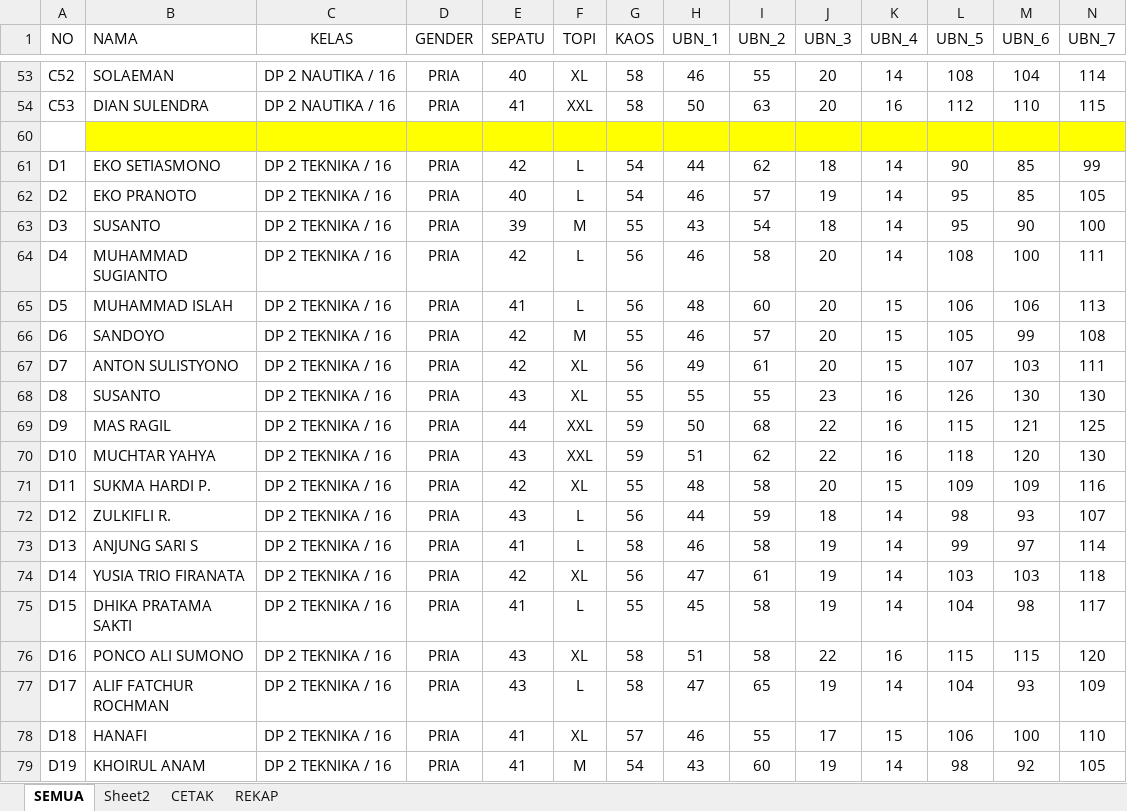
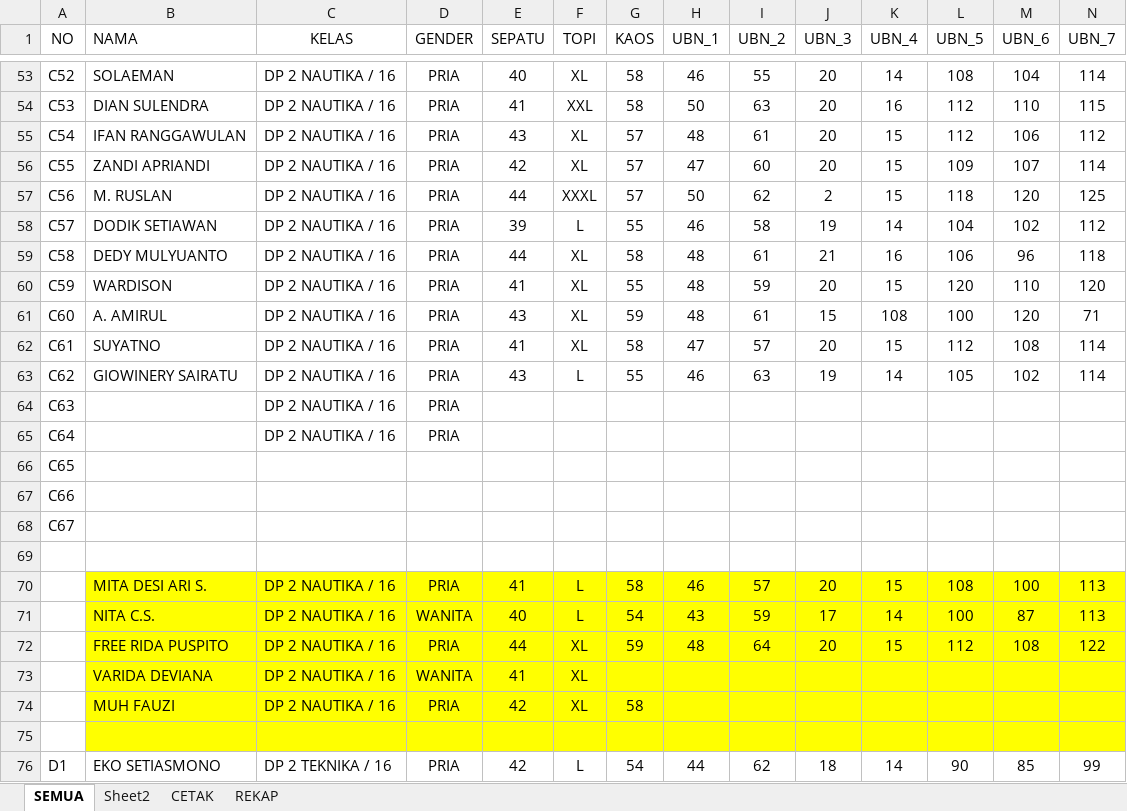
Before and after one commit to dedyhariadi/progress, an Excel workbook: 10. PDH DP 2N16(ABU ABU T16(UNGU)/UKURAN.xlsm, sheet SEMUA, drawn as a sheet; only a part is shown, gaps mark what is left out; the shorter side is filled out with more unchanged rows; values as stored, in another font and other column widths than the file's, no borders; rows hold the shown columns only; the diff covers the shown part only; the diff names each change by its address in the sheet, - before the commit and + after, or states it on an @@ line.

```diff
--- a/10. PDH DP 2N16(ABU ABU T16(UNGU)/UKURAN.xlsm (sheet SEMUA)
+++ b/10. PDH DP 2N16(ABU ABU T16(UNGU)/UKURAN.xlsm (sheet SEMUA)
+row 55: C54 | IFAN RANGGAWULAN | DP 2 NAUTIKA / 16 | PRIA | 43 | XL | 57 | 48 | 61 | 20 | 15 | 112 | 106 | 112
+row 56: C55 | ZANDI APRIANDI | DP 2 NAUTIKA / 16 | PRIA | 42 | XL | 57 | 47 | 60 | 20 | 15 | 109 | 107 | 114
+row 57: C56 | M. RUSLAN | DP 2 NAUTIKA / 16 | PRIA | 44 | XXXL | 57 | 50 | 62 | 2 | 15 | 118 | 120 | 125
+row 58: C57 | DODIK SETIAWAN | DP 2 NAUTIKA / 16 | PRIA | 39 | L | 55 | 46 | 58 | 19 | 14 | 104 | 102 | 112
+row 59: C58 | DEDY MULYUANTO | DP 2 NAUTIKA / 16 | PRIA | 44 | XL | 58 | 48 | 61 | 21 | 16 | 106 | 96 | 118
+row 60: C59 | WARDISON | DP 2 NAUTIKA / 16 | PRIA | 41 | XL | 55 | 48 | 59 | 20 | 15 | 120 | 110 | 120
+row 61: C60 | A. AMIRUL | DP 2 NAUTIKA / 16 | PRIA | 43 | XL | 59 | 48 | 61 | 15 | 108 | 100 | 120 | 71
+row 62: C61 | SUYATNO | DP 2 NAUTIKA / 16 | PRIA | 41 | XL | 58 | 47 | 57 | 20 | 15 | 112 | 108 | 114
+row 63: C62 | GIOWINERY SAIRATU | DP 2 NAUTIKA / 16 | PRIA | 43 | L | 55 | 46 | 63 | 19 | 14 | 105 | 102 | 114
+row 64: C63 |  | DP 2 NAUTIKA / 16 | PRIA
+row 65: C64 |  | DP 2 NAUTIKA / 16 | PRIA
+row 66: C65
+row 67: C66
+row 68: C67
+row 69: (empty)
@@ row 70 unhidden:  | MITA DESI ARI S. | DP 2 NAUTIKA / 16 | PRIA | 41 | L | 58 | 46 | 57 | 20 | 15 | 108 | 100 | 113 @@
@@ row 71 unhidden:  | NITA C.S. | DP 2 NAUTIKA / 16 | WANITA | 40 | L | 54 | 43 | 59 | 17 | 14 | 100 | 87 | 113 @@
@@ row 72 unhidden:  | FREE RIDA PUSPITO | DP 2 NAUTIKA / 16 | PRIA | 44 | XL | 59 | 48 | 64 | 20 | 15 | 112 | 108 | 122 @@
@@ row 73 unhidden:  | VARIDA DEVIANA | DP 2 NAUTIKA / 16 | WANITA | 41 | XL @@
@@ row 74 unhidden:  | MUH FAUZI | DP 2 NAUTIKA / 16 | PRIA | 42 | XL | 58 @@
```
Also changed, not shown: 15 added rows, 19 hidden or unhidden rows, 1 edited cell and cell formats elsewhere in this sheet, sheet REKAP, formulas that keep their value, Kaos/REKAPITULASI.xlsx, 15 other files.
